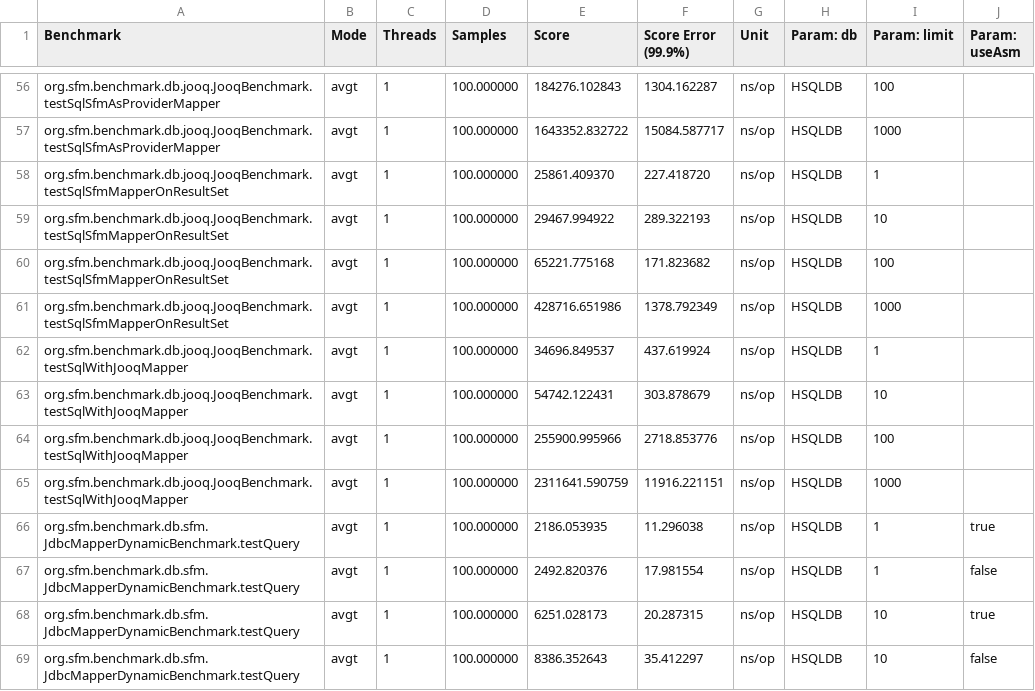
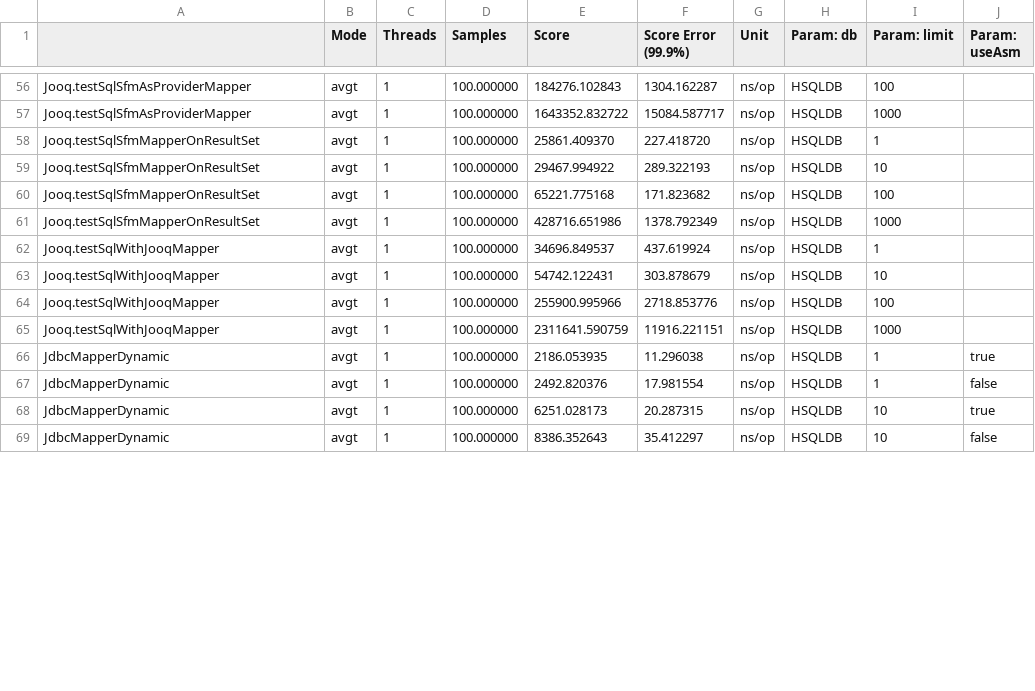
Before and after one commit to arnaudroger/orm-benchmark, a CSV file: src/main/results/data/jmh/20150318_203025_java7_1hsqldb.csv, drawn as a sheet; only a part is shown, gaps mark what is left out; the diff covers the shown part only.

```diff
--- a/src/main/results/data/jmh/20150318_203025_java7_1hsqldb.csv
+++ b/src/main/results/data/jmh/20150318_203025_java7_1hsqldb.csv
@@ -1 +1 @@
-"Benchmark","Mode","Threads","Samples","Score","Score Error (99.9%)","Unit","Param: db","Param: limit","Param: useAsm"
+"","Mode","Threads","Samples","Score","Score Error (99.9%)","Unit","Param: db","Param: limit","Param: useAsm"
@@ -56,14 +56,14 @@
-"org.sfm.benchmark.db.jooq.JooqBenchmark.testSqlSfmAsProviderMapper","avgt",1,100.000000,184276.102843,1304.162287,"ns/op",HSQLDB,100,
-"org.sfm.benchmark.db.jooq.JooqBenchmark.testSqlSfmAsProviderMapper","avgt",1,100.000000,1643352.832722,15084.587717,"ns/op",HSQLDB,1000,
-"org.sfm.benchmark.db.jooq.JooqBenchmark.testSqlSfmMapperOnResultSet","avgt",1,100.000000,25861.409370,227.418720,"ns/op",HSQLDB,1,
-"org.sfm.benchmark.db.jooq.JooqBenchmark.testSqlSfmMapperOnResultSet","avgt",1,100.000000,29467.994922,289.322193,"ns/op",HSQLDB,10,
-"org.sfm.benchmark.db.jooq.JooqBenchmark.testSqlSfmMapperOnResultSet","avgt",1,100.000000,65221.775168,171.823682,"ns/op",HSQLDB,100,
-"org.sfm.benchmark.db.jooq.JooqBenchmark.testSqlSfmMapperOnResultSet","avgt",1,100.000000,428716.651986,1378.792349,"ns/op",HSQLDB,1000,
-"org.sfm.benchmark.db.jooq.JooqBenchmark.testSqlWithJooqMapper","avgt",1,100.000000,34696.849537,437.619924,"ns/op",HSQLDB,1,
-"org.sfm.benchmark.db.jooq.JooqBenchmark.testSqlWithJooqMapper","avgt",1,100.000000,54742.122431,303.878679,"ns/op",HSQLDB,10,
-"org.sfm.benchmark.db.jooq.JooqBenchmark.testSqlWithJooqMapper","avgt",1,100.000000,255900.995966,2718.853776,"ns/op",HSQLDB,100,
-"org.sfm.benchmark.db.jooq.JooqBenchmark.testSqlWithJooqMapper","avgt",1,100.000000,2311641.590759,11916.221151,"ns/op",HSQLDB,1000,
-"org.sfm.benchmark.db.sfm.JdbcMapperDynamicBenchmark.testQuery","avgt",1,100.000000,2186.053935,11.296038,"ns/op",HSQLDB,1,true
-"org.sfm.benchmark.db.sfm.JdbcMapperDynamicBenchmark.testQuery","avgt",1,100.000000,2492.820376,17.981554,"ns/op",HSQLDB,1,false
-"org.sfm.benchmark.db.sfm.JdbcMapperDynamicBenchmark.testQuery","avgt",1,100.000000,6251.028173,20.287315,"ns/op",HSQLDB,10,true
-"org.sfm.benchmark.db.sfm.JdbcMapperDynamicBenchmark.testQuery","avgt",1,100.000000,8386.352643,35.412297,"ns/op",HSQLDB,10,false
+"Jooq.testSqlSfmAsProviderMapper","avgt",1,100.000000,184276.102843,1304.162287,"ns/op",HSQLDB,100,
+"Jooq.testSqlSfmAsProviderMapper","avgt",1,100.000000,1643352.832722,15084.587717,"ns/op",HSQLDB,1000,
+"Jooq.testSqlSfmMapperOnResultSet","avgt",1,100.000000,25861.409370,227.418720,"ns/op",HSQLDB,1,
+"Jooq.testSqlSfmMapperOnResultSet","avgt",1,100.000000,29467.994922,289.322193,"ns/op",HSQLDB,10,
+"Jooq.testSqlSfmMapperOnResultSet","avgt",1,100.000000,65221.775168,171.823682,"ns/op",HSQLDB,100,
+"Jooq.testSqlSfmMapperOnResultSet","avgt",1,100.000000,428716.651986,1378.792349,"ns/op",HSQLDB,1000,
+"Jooq.testSqlWithJooqMapper","avgt",1,100.000000,34696.849537,437.619924,"ns/op",HSQLDB,1,
+"Jooq.testSqlWithJooqMapper","avgt",1,100.000000,54742.122431,303.878679,"ns/op",HSQLDB,10,
+"Jooq.testSqlWithJooqMapper","avgt",1,100.000000,255900.995966,2718.853776,"ns/op",HSQLDB,100,
+"Jooq.testSqlWithJooqMapper","avgt",1,100.000000,2311641.590759,11916.221151,"ns/op",HSQLDB,1000,
+"JdbcMapperDynamic","avgt",1,100.000000,2186.053935,11.296038,"ns/op",HSQLDB,1,true
+"JdbcMapperDynamic","avgt",1,100.000000,2492.820376,17.981554,"ns/op",HSQLDB,1,false
+"JdbcMapperDynamic","avgt",1,100.000000,6251.028173,20.287315,"ns/op",HSQLDB,10,true
+"JdbcMapperDynamic","avgt",1,100.000000,8386.352643,35.412297,"ns/op",HSQLDB,10,false
```
Also changed, not shown: 86 edited cells elsewhere in this file, src/main/results/data/jmh/20150318_203025_java7_2mysql.csv, src/main/results/data/jmh/20150318_203025_java8_1hsqldb.csv, 2 other files.
